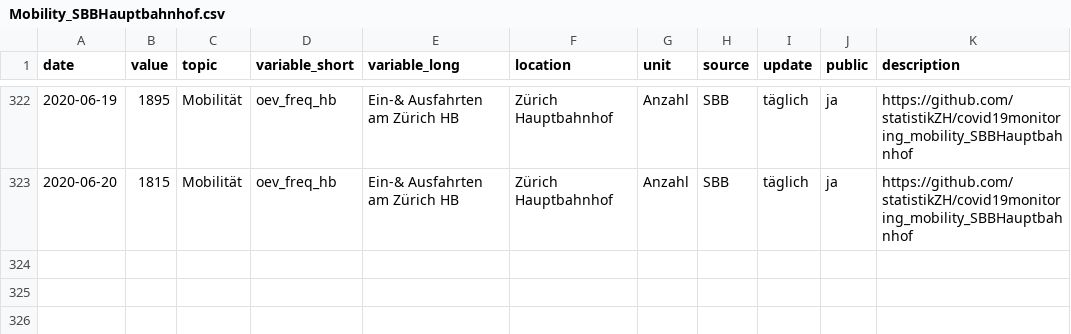
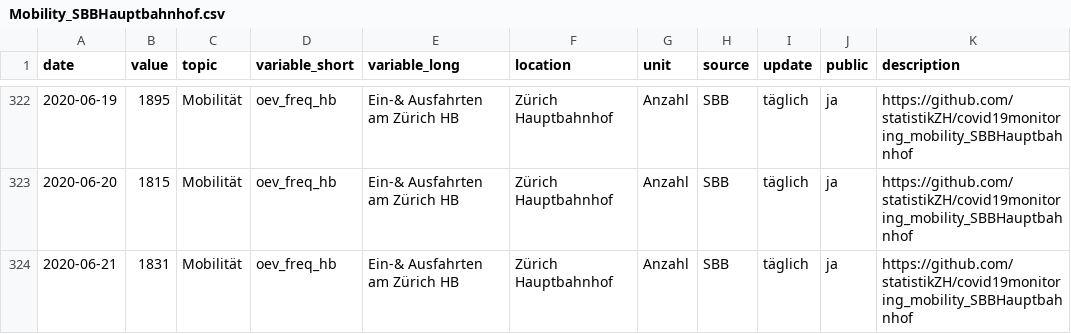
Before and after one commit to statistikZH/covid19monitoring_mobility_SBBHauptbahnhof, a CSV file: Mobility_SBBHauptbahnhof.csv, drawn as a sheet; only a part is shown, gaps mark what is left out.

```diff
--- a/Mobility_SBBHauptbahnhof.csv
+++ b/Mobility_SBBHauptbahnhof.csv
@@ -323 +323,2 @@
 2020-06-20,1815,"Mobilität","oev_freq_hb","Ein-& Ausfahrten am Zürich HB","Zürich Hauptbahnhof","Anzahl","SBB","täglich","ja","https://github.com/statistikZH/covid19monitoring_mobility_SBBHauptbahnhof"
+2020-06-21,1831,"Mobilität","oev_freq_hb","Ein-& Ausfahrten am Zürich HB","Zürich Hauptbahnhof","Anzahl","SBB","täglich","ja","https://github.com/statistikZH/covid19monitoring_mobility_SBBHauptbahnhof"
```
